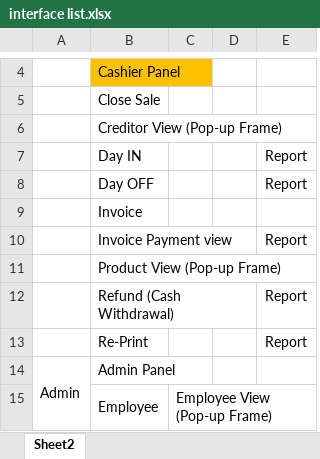
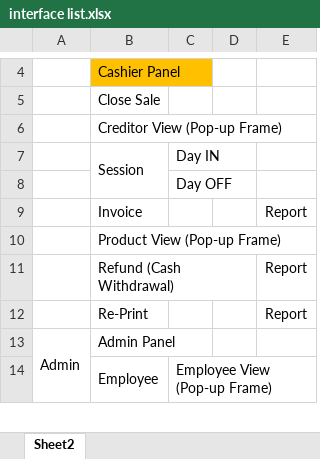
Before and after one commit to QuantumBlazeSoftwareSolution/POS_Java_01, an Excel workbook: Assets/Docs/Excels/interface list.xlsx, sheet Sheet2, drawn as a sheet; only a part is shown, gaps mark what is left out; values as stored, in another font and other column widths than the file's, no borders; removed rows and columns are numbered as before the commit, all else as after; the diff names each change by its address in the sheet, - before the commit and + after, or states it on an @@ line.

Commit message:
Update Assets
Update Database
Update Interface Structure
Update Wireframe

```diff
--- a/Assets/Docs/Excels/interface list.xlsx (sheet Sheet2)
+++ b/Assets/Docs/Excels/interface list.xlsx (sheet Sheet2)
-row 7:  | Day IN |  |  | Report
-row 8:  | Day OFF |  |  | Report
-row 9:  | Invoice
+row 7:  | Session | Day IN
+row 8:  |  | Day OFF
-B9: Invoice Payment view
+B9: Invoice
```
Also changed, not shown: 2 other files.
